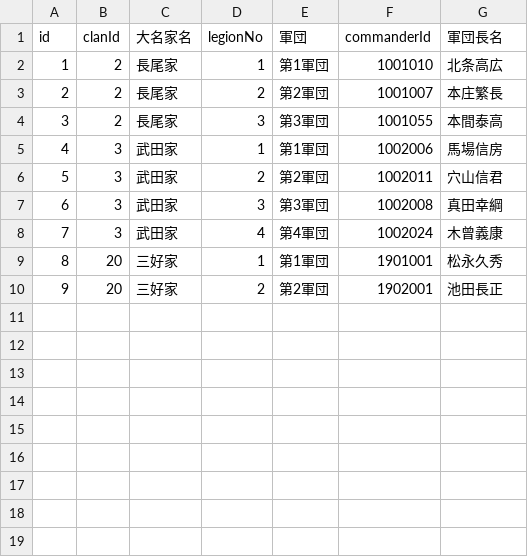
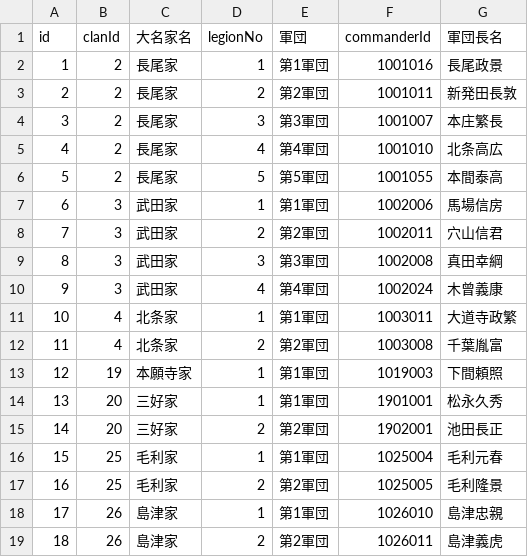
Before and after one commit to actrsys/sengoku-hadou, a CSV file: data/scenarios/1560_okehazama/legions.csv, drawn as a sheet; addresses are those after the commit; the diff names each change by its address in the sheet, - before the commit and + after, or states it on an @@ line.

```diff
--- a/data/scenarios/1560_okehazama/legions.csv
+++ b/data/scenarios/1560_okehazama/legions.csv
-F2 (commanderId): 1001010
+F2 (commanderId): 1001016
-G2 (軍団長名): 北条高広
+G2 (軍団長名): 長尾政景
+row 3: 2 | 2 | 長尾家 | 2 | 第2軍団 | 1001011 | 新発田長敦
@@ column A (id) renumbered between rows 4 and 15 @@
-D4 (legionNo): 2
+D4 (legionNo): 3
-E4 (軍団): 第2軍団
+E4 (軍団): 第3軍団
+row 5: 4 | 2 | 長尾家 | 4 | 第4軍団 | 1001010 | 北条高広
-D6 (legionNo): 3
+D6 (legionNo): 5
-E6 (軍団): 第3軍団
+E6 (軍団): 第5軍団
+row 11: 10 | 4 | 北条家 | 1 | 第1軍団 | 1003011 | 大道寺政繁
+row 12: 11 | 4 | 北条家 | 2 | 第2軍団 | 1003008 | 千葉胤富
+row 13: 12 | 19 | 本願寺家 | 1 | 第1軍団 | 1019003 | 下間頼照
+row 16: 15 | 25 | 毛利家 | 1 | 第1軍団 | 1025004 | 毛利元春
+row 17: 16 | 25 | 毛利家 | 2 | 第2軍団 | 1025005 | 毛利隆景
+row 18: 17 | 26 | 島津家 | 1 | 第1軍団 | 1026010 | 島津忠親
+row 19: 18 | 26 | 島津家 | 2 | 第2軍団 | 1026011 | 島津義虎
```
Also changed, not shown: data/scenarios/1560_okehazama/castles.csv.
